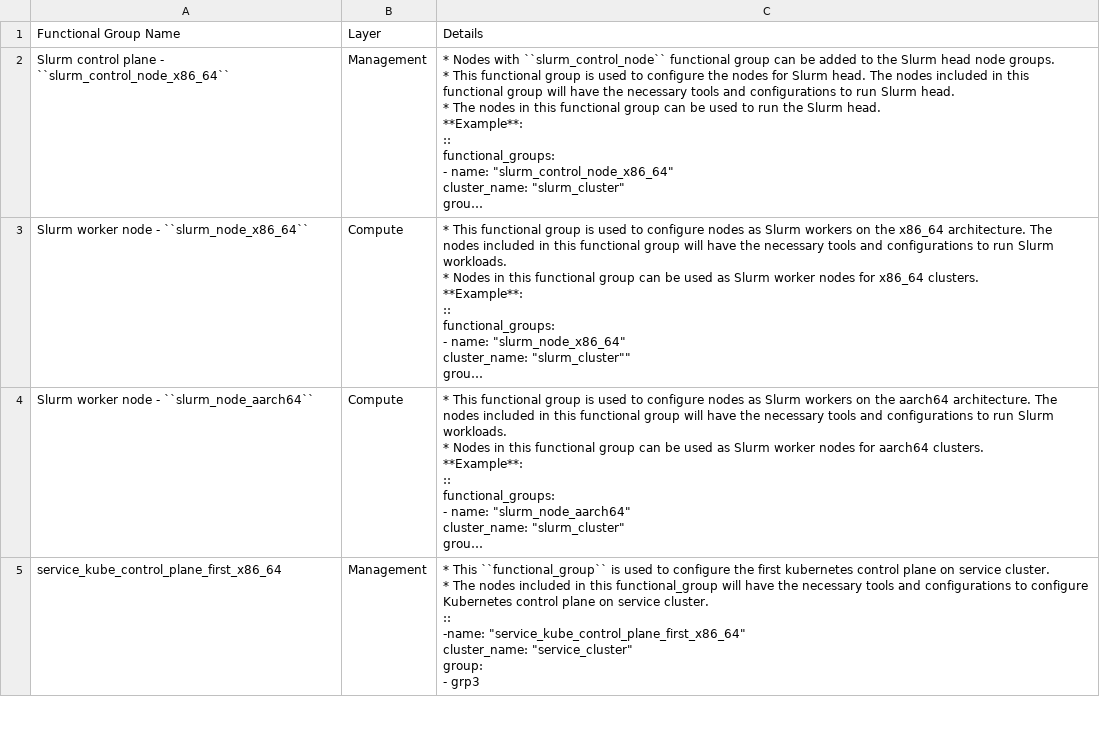
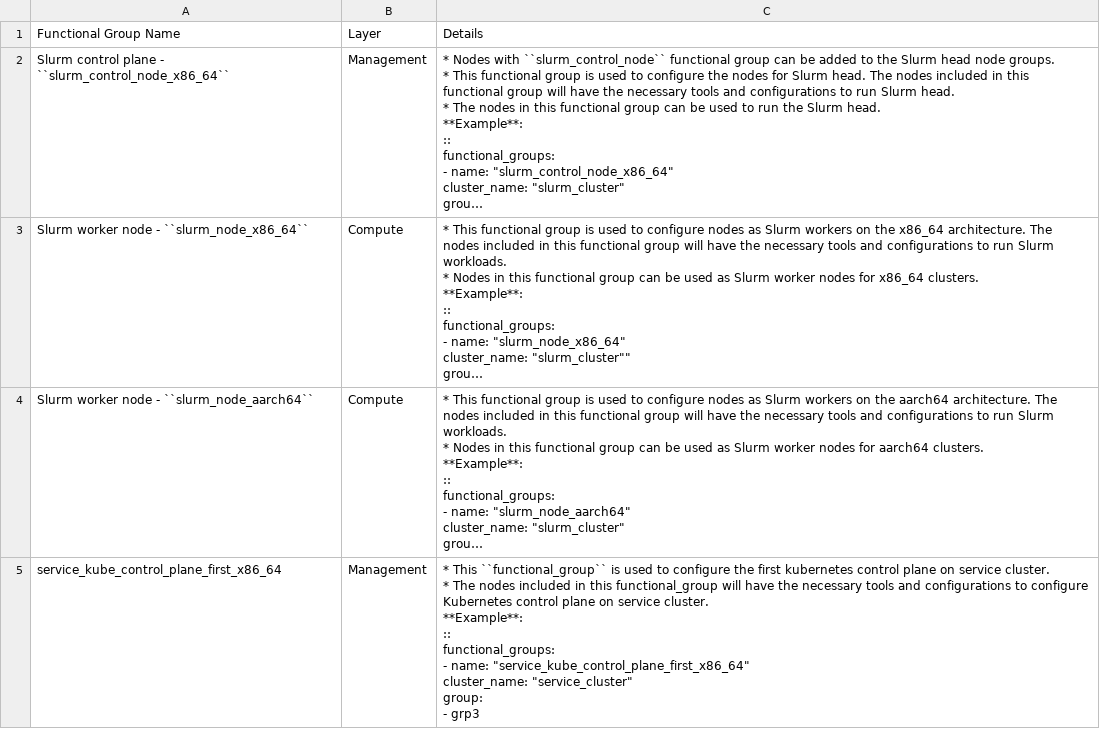
Before and after one commit to vasanthsathya/Doc-Generation, a CSV file: docs/source/Tables/omnia_roles.csv, drawn as a sheet; only a part is shown; long unchanged cells end in …; ↵ is a line break in a cell; the diff covers the shown part only; the diff names each change by its address in the sheet, - before the commit and + after, or states it on an @@ line.

Commit message:
table

```diff
--- a/docs/source/Tables/omnia_roles.csv
+++ b/docs/source/Tables/omnia_roles.csv
-C5: …service cluster. ↵ :: ↵ -name: "service_kube_control_plane_first_x86_64" ↵ cluster_name:…
+C5: …service cluster. ↵ **Example**: ↵ :: ↵ functional_groups: ↵ - name: "service_kube_control_plane_first_x86_64" ↵ cluster_name:…
```
Also changed, not shown: 1 edited cell elsewhere in this file.
